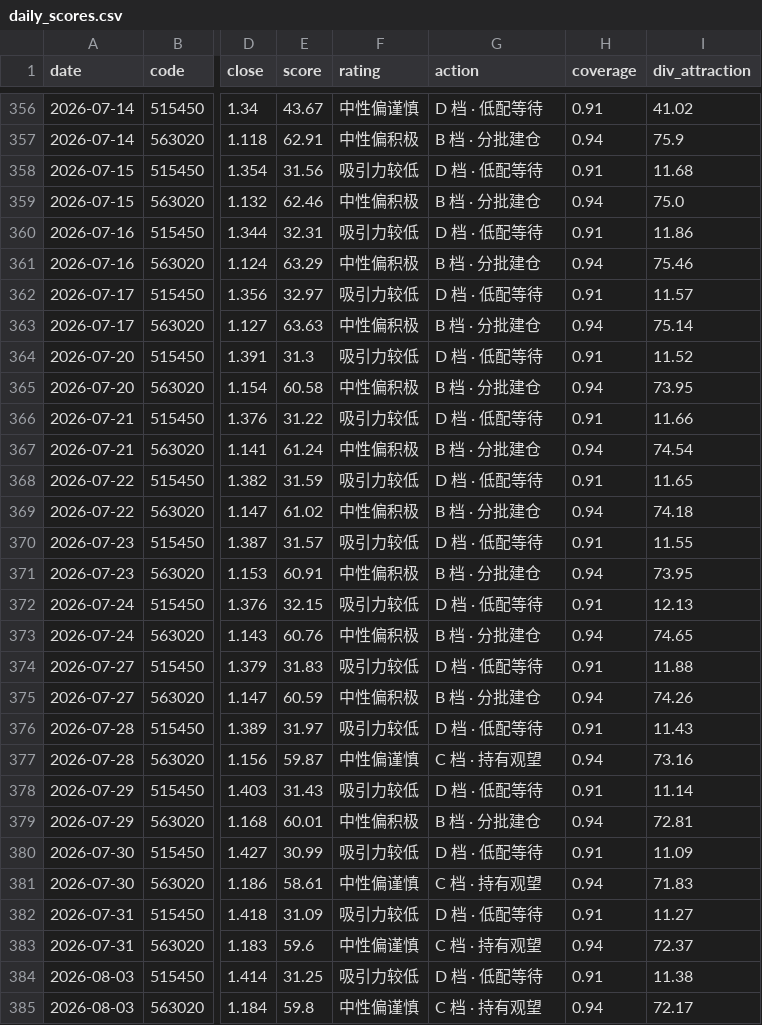
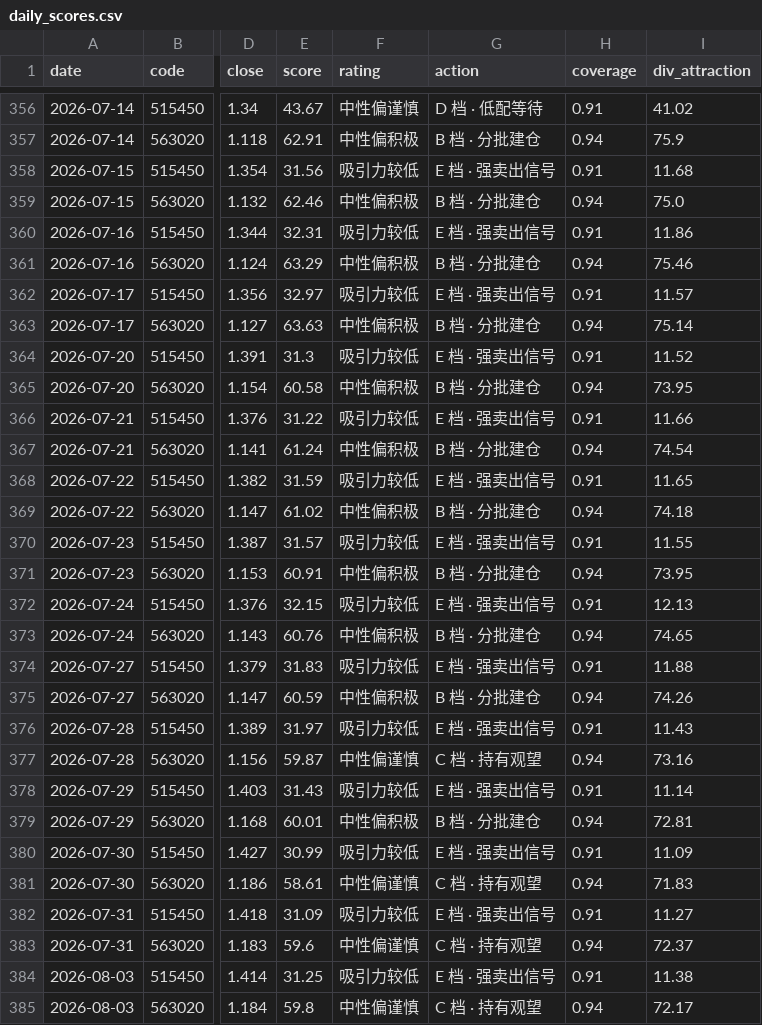
Before and after one commit to xhxie123-maker/dividend-lowvol-score, a CSV file: data/daily_scores.csv, drawn as a sheet; only a part is shown, gaps mark what is left out; the diff covers the shown part only; the diff names each change by its address in the sheet, - before the commit and + after, or states it on an @@ line.

```diff
--- a/data/daily_scores.csv
+++ b/data/daily_scores.csv
-G358 (action): D 档 · 低配等待
+G358 (action): E 档 · 强卖出信号
-G360 (action): D 档 · 低配等待
+G360 (action): E 档 · 强卖出信号
-G362 (action): D 档 · 低配等待
+G362 (action): E 档 · 强卖出信号
-G364 (action): D 档 · 低配等待
+G364 (action): E 档 · 强卖出信号
-G366 (action): D 档 · 低配等待
+G366 (action): E 档 · 强卖出信号
-G368 (action): D 档 · 低配等待
+G368 (action): E 档 · 强卖出信号
-G370 (action): D 档 · 低配等待
+G370 (action): E 档 · 强卖出信号
-G372 (action): D 档 · 低配等待
+G372 (action): E 档 · 强卖出信号
-G374 (action): D 档 · 低配等待
+G374 (action): E 档 · 强卖出信号
-G376 (action): D 档 · 低配等待
+G376 (action): E 档 · 强卖出信号
-G378 (action): D 档 · 低配等待
+G378 (action): E 档 · 强卖出信号
-G380 (action): D 档 · 低配等待
+G380 (action): E 档 · 强卖出信号
-G382 (action): D 档 · 低配等待
+G382 (action): E 档 · 强卖出信号
-G384 (action): D 档 · 低配等待
+G384 (action): E 档 · 强卖出信号
```
Also changed, not shown: 28 edited cells elsewhere in this file, backtest/tier_stats.csv, data/cache/nav_515450.csv, 6 other files.
